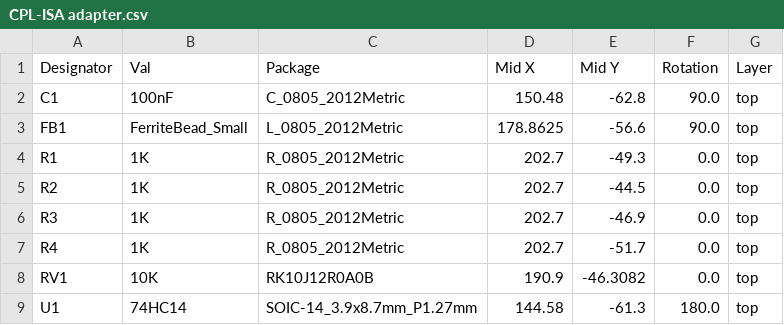
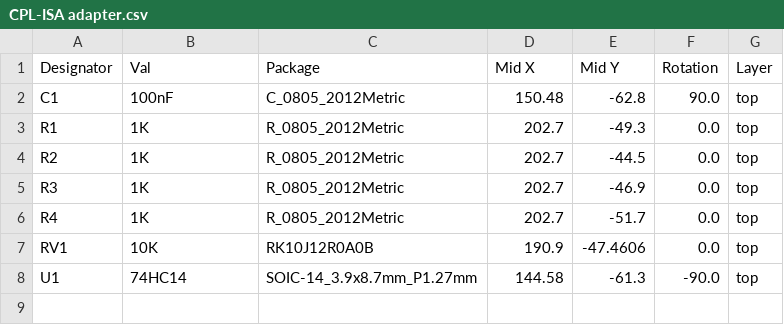
Before and after one commit to polpo/picogus, a CSV file: isa-hand386 adapter/jlcpcb/production_files/CPL-ISA adapter.csv, drawn as a sheet.

```diff
--- a/isa-hand386 adapter/jlcpcb/production_files/CPL-ISA adapter.csv
+++ b/isa-hand386 adapter/jlcpcb/production_files/CPL-ISA adapter.csv
@@ -2,3 +2,2 @@ Designator,Val,Package,Mid X,Mid Y,Rotation,Layer
 C1,100nF,C_0805_2012Metric,150.48,-62.8,90.0,top
-FB1,FerriteBead_Small,L_0805_2012Metric,178.8625,-56.6,90.0,top
 R1,1K,R_0805_2012Metric,202.7,-49.3,0.0,top
@@ -7,3 +6,3 @@ R3,1K,R_0805_2012Metric,202.7,-46.9,0.0,top
 R4,1K,R_0805_2012Metric,202.7,-51.7,0.0,top
-RV1,10K,RK10J12R0A0B,190.9,-46.3082,0.0,top
-U1,74HC14,SOIC-14_3.9x8.7mm_P1.27mm,144.58,-61.3,180.0,top
+RV1,10K,RK10J12R0A0B,190.9,-47.4606,0.0,top
+U1,74HC14,SOIC-14_3.9x8.7mm_P1.27mm,144.58,-61.3,-90.0,top
```
Also changed, not shown: hw-hand386/jlcpcb/production_files/BOM-PicoGUS Hand386.csv, hw-hand386/jlcpcb/production_files/CPL-PicoGUS Hand386.csv, 40 other files.
